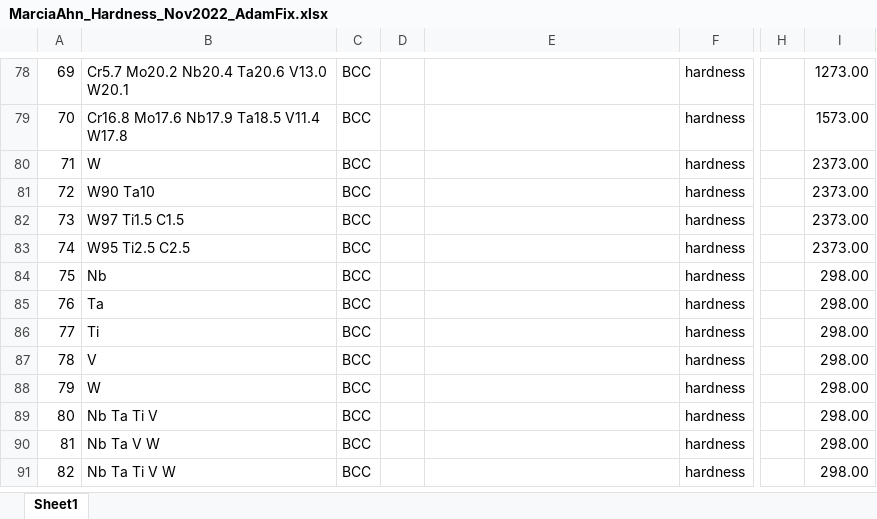
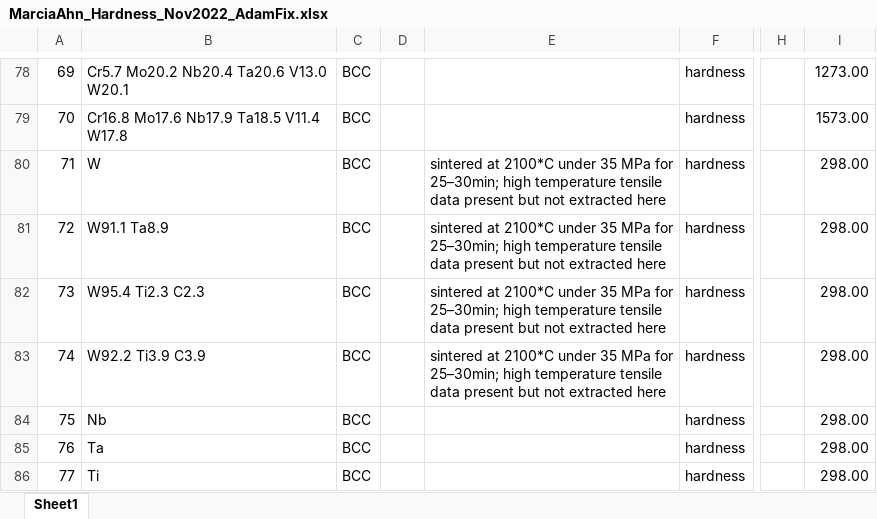
Before and after one commit to PhasesResearchLab/ULTERA-contribute-guest, an Excel workbook: MarciaAhn_Hardness_Nov2022_AdamFix.xlsx, sheet Sheet1, drawn as a sheet; only a part is shown, gaps mark what is left out; the shorter side is filled out with more unchanged rows; values as stored, in another font and other column widths than the file's, no borders; the diff names each change by its address in the sheet, - before the commit and + after, or states it on an @@ line.

Commit message:
- fixed incorrectly reported compositions, temperature, and processing from `10.1016/j.msea.2016.06.006`

```diff
--- a/MarciaAhn_Hardness_Nov2022_AdamFix.xlsx (sheet Sheet1)
+++ b/MarciaAhn_Hardness_Nov2022_AdamFix.xlsx (sheet Sheet1)
-E80:E83: (empty)
+E80:E83: sintered at 2100*C under 35 MPa for 25–30min; high temperature tensile data present but not extracted here
-I80:I83: 2373.00
+I80:I83: 298.00
-B81: W90 Ta10
+B81: W91.1 Ta8.9
-B82: W97 Ti1.5 C1.5
+B82: W95.4 Ti2.3 C2.3
-B83: W95 Ti2.5 C2.5
+B83: W92.2 Ti3.9 C3.9
```
